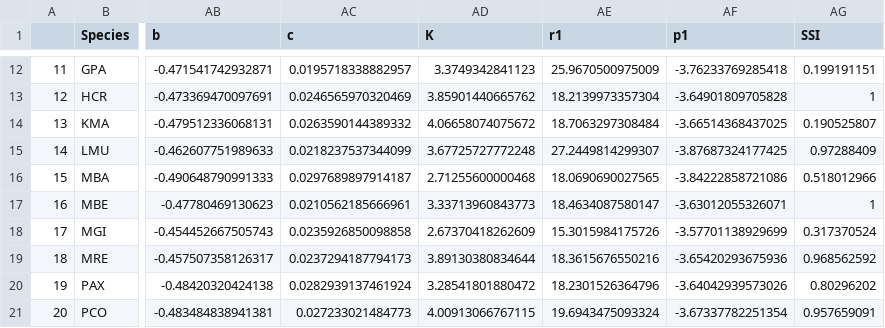
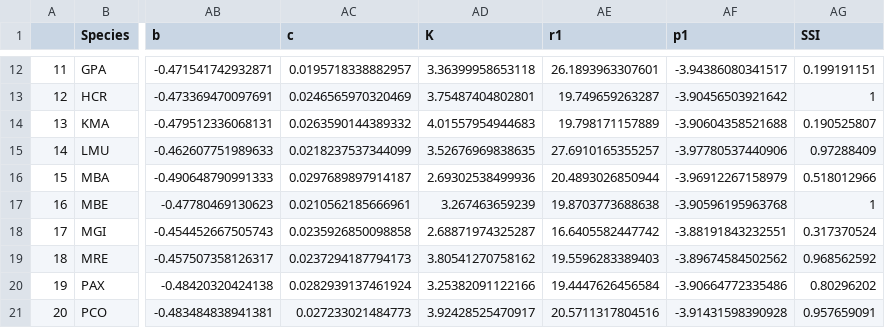
Before and after one commit to wengngai/ecophysio_traits, a CSV file: combined traits_sp level_Sep21.csv, drawn as a sheet; only a part is shown, gaps mark what is left out; the diff covers the shown part only; the diff names each change by its address in the sheet, - before the commit and + after, or states it on an @@ line.

```diff
--- a/combined traits_sp level_Sep21.csv
+++ b/combined traits_sp level_Sep21.csv
-AD12 (K): 3.3749342841123
+AD12 (K): 3.36399958653118
-AE12 (r1): 25.9670500975009
+AE12 (r1): 26.1893963307601
-AF12 (p1): -3.76233769285418
+AF12 (p1): -3.94386080341517
-AD13 (K): 3.85901440665762
+AD13 (K): 3.75487404802801
-AE13 (r1): 18.2139973357304
+AE13 (r1): 19.749659263287
-AF13 (p1): -3.64901809705828
+AF13 (p1): -3.90456503921642
-AD14 (K): 4.06658074075672
+AD14 (K): 4.01557954944683
-AE14 (r1): 18.7063297308484
+AE14 (r1): 19.798171157889
-AF14 (p1): -3.66514368437025
+AF14 (p1): -3.90604358521688
-AD15 (K): 3.67725727772248
+AD15 (K): 3.52676969838635
-AE15 (r1): 27.2449814299307
+AE15 (r1): 27.6910165355257
-AF15 (p1): -3.87687324177425
+AF15 (p1): -3.97780537440906
-AD16 (K): 2.71255600000468
+AD16 (K): 2.69302538499936
-AE16 (r1): 18.0690690027565
+AE16 (r1): 20.4893026850944
-AF16 (p1): -3.84222858721086
+AF16 (p1): -3.96912267158979
-AD17 (K): 3.33713960843773
+AD17 (K): 3.267463659239
-AE17 (r1): 18.4634087580147
+AE17 (r1): 19.8703773688638
-AF17 (p1): -3.63012055326071
+AF17 (p1): -3.90596195963768
-AD18 (K): 2.67370418262609
+AD18 (K): 2.68871974325287
-AE18 (r1): 15.3015984175726
+AE18 (r1): 16.6405582447742
-AF18 (p1): -3.57701138929699
+AF18 (p1): -3.88191843232551
-AD19 (K): 3.89130380834644
+AD19 (K): 3.80541270758162
-AE19 (r1): 18.3615676550216
+AE19 (r1): 19.5596283389403
-AF19 (p1): -3.65420293675936
+AF19 (p1): -3.89674584502562
-AD20 (K): 3.28541801880472
+AD20 (K): 3.25382091122166
-AE20 (r1): 18.2301526364796
+AE20 (r1): 19.4447626456584
-AF20 (p1): -3.64042939573026
+AF20 (p1): -3.90664772335486
-AD21 (K): 4.00913066767115
+AD21 (K): 3.92428525470917
-AE21 (r1): 19.6943475093324
+AE21 (r1): 20.5711317804516
-AF21 (p1): -3.67337782251354
+AF21 (p1): -3.91431598390928
```
Also changed, not shown: 57 edited cells elsewhere in this file, 2 other files.
